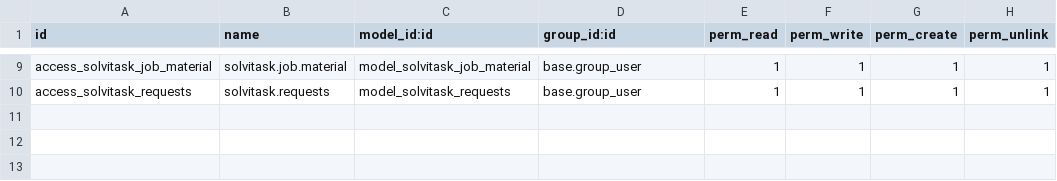
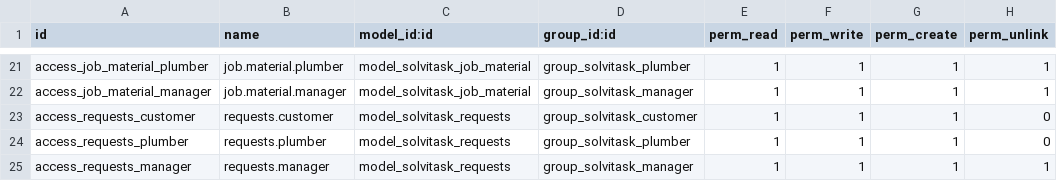
Before and after one commit to vinibrahaj/solvitask, a CSV file: security/ir.model.access.csv, drawn as a sheet; only a part is shown, gaps mark what is left out; addresses are those after the commit; the diff covers the shown part only; the diff names each change by its address in the sheet, - before the commit and + after, or states it on an @@ line.

Commit message:
Add new access rights for customer and plumber groups

```diff
--- a/security/ir.model.access.csv
+++ b/security/ir.model.access.csv
-A21 (id): access_solvitask_job_material
+A21 (id): access_job_material_plumber
-B21 (name): solvitask.job.material
+B21 (name): job.material.plumber
-D21 (group_id:id): base.group_user
+D21 (group_id:id): group_solvitask_plumber
+row 22: access_job_material_manager | job.material.manager | model_solvitask_job_material | group_solvitask_manager | 1 | 1 | 1 | 1
+row 23: access_requests_customer | requests.customer | model_solvitask_requests | group_solvitask_customer | 1 | 1 | 1 | 0
+row 24: access_requests_plumber | requests.plumber | model_solvitask_requests | group_solvitask_plumber | 1 | 1 | 1 | 0
-A25 (id): access_solvitask_requests
+A25 (id): access_requests_manager
-B25 (name): solvitask.requests
+B25 (name): requests.manager
-D25 (group_id:id): base.group_user
+D25 (group_id:id): group_solvitask_manager
```
Also changed, not shown: 12 added rows and 21 edited cells elsewhere in this file.
